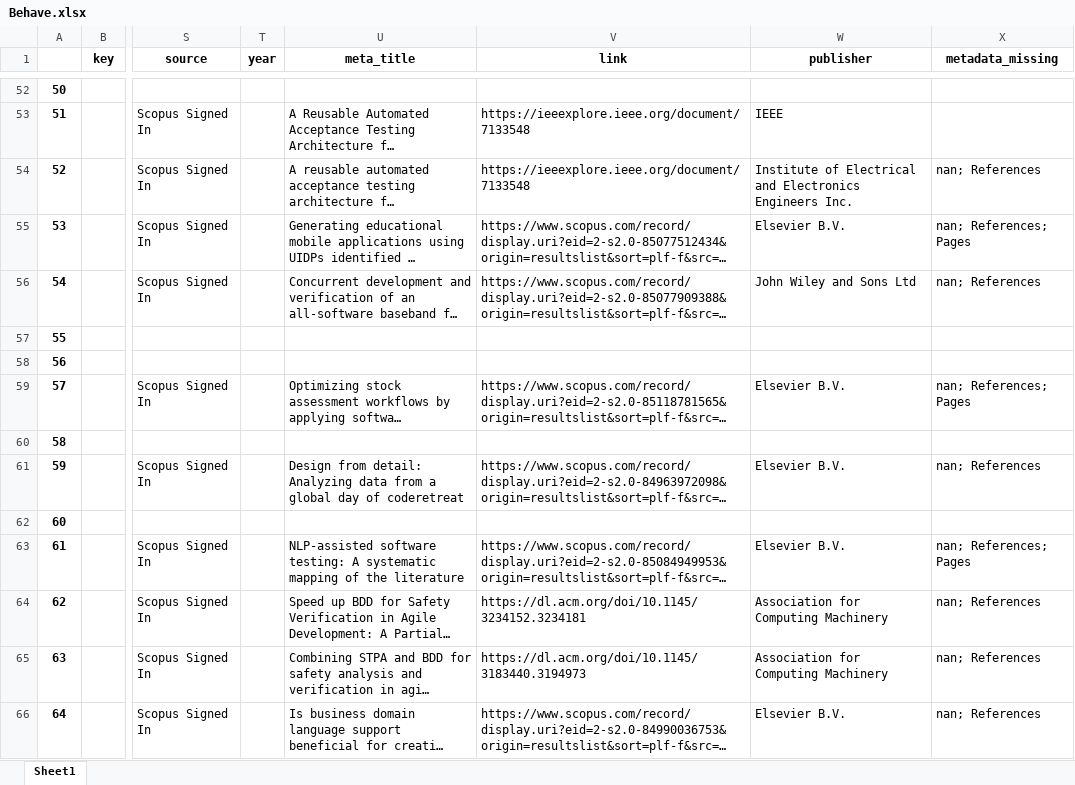
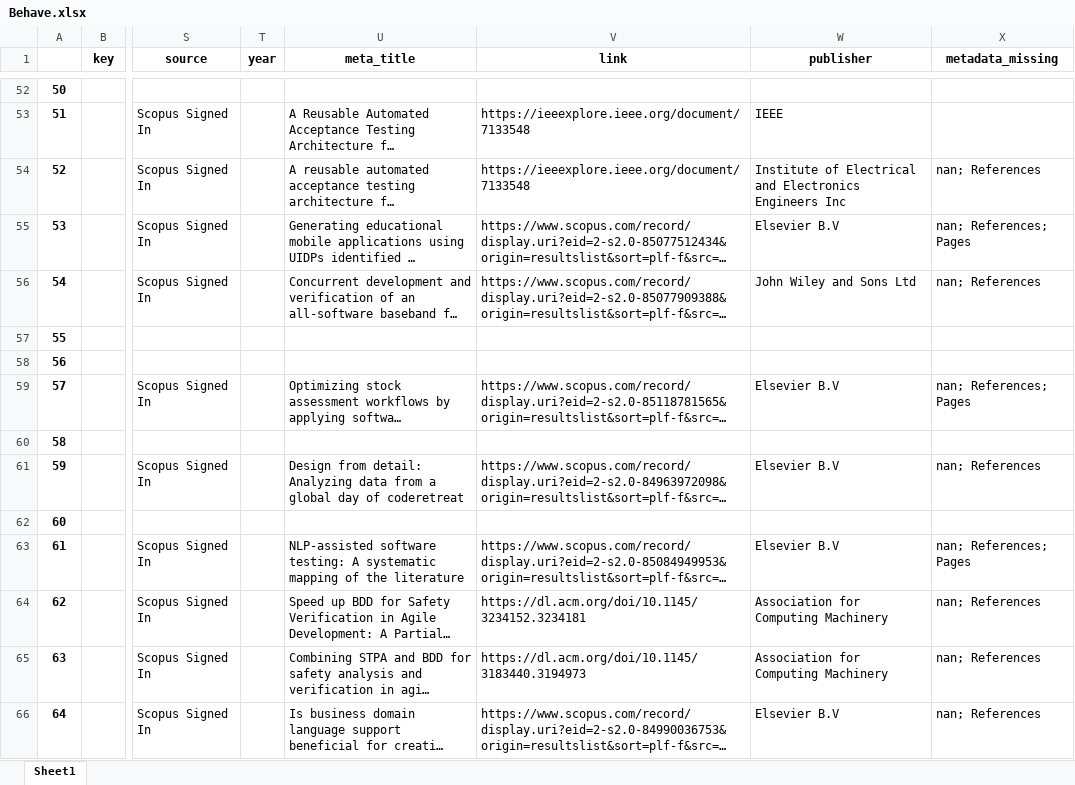
Before and after one commit to geodes-sms/IFT3150-ProjetCurationMetadonnees, an Excel workbook: Datasets/Behave/Behave.xlsx, sheet Sheet1, drawn as a sheet; only a part is shown, gaps mark what is left out; long unchanged cells end in …; values as stored, in another font and other column widths than the file's, no borders; the diff covers the shown part only; the diff names each change by its address in the sheet, - before the commit and + after, or states it on an @@ line.

```diff
--- a/Datasets/Behave/Behave.xlsx (sheet Sheet1)
+++ b/Datasets/Behave/Behave.xlsx (sheet Sheet1)
-W54 (publisher): …Electronics Engineers Inc.
+W54 (publisher): …Electronics Engineers Inc
-W55 (publisher): Elsevier B.V.
+W55 (publisher): Elsevier B.V
-W59 (publisher): Elsevier B.V.
+W59 (publisher): Elsevier B.V
-W61 (publisher): Elsevier B.V.
+W61 (publisher): Elsevier B.V
-W63 (publisher): Elsevier B.V.
+W63 (publisher): Elsevier B.V
-W66 (publisher): Elsevier B.V.
+W66 (publisher): Elsevier B.V
```
Also changed, not shown: 94 edited cells elsewhere in this sheet, Datasets/Behave/Behave_pre-extract.xlsx, Datasets/DTCPS/DTCPS.xlsx, 8 other files.
